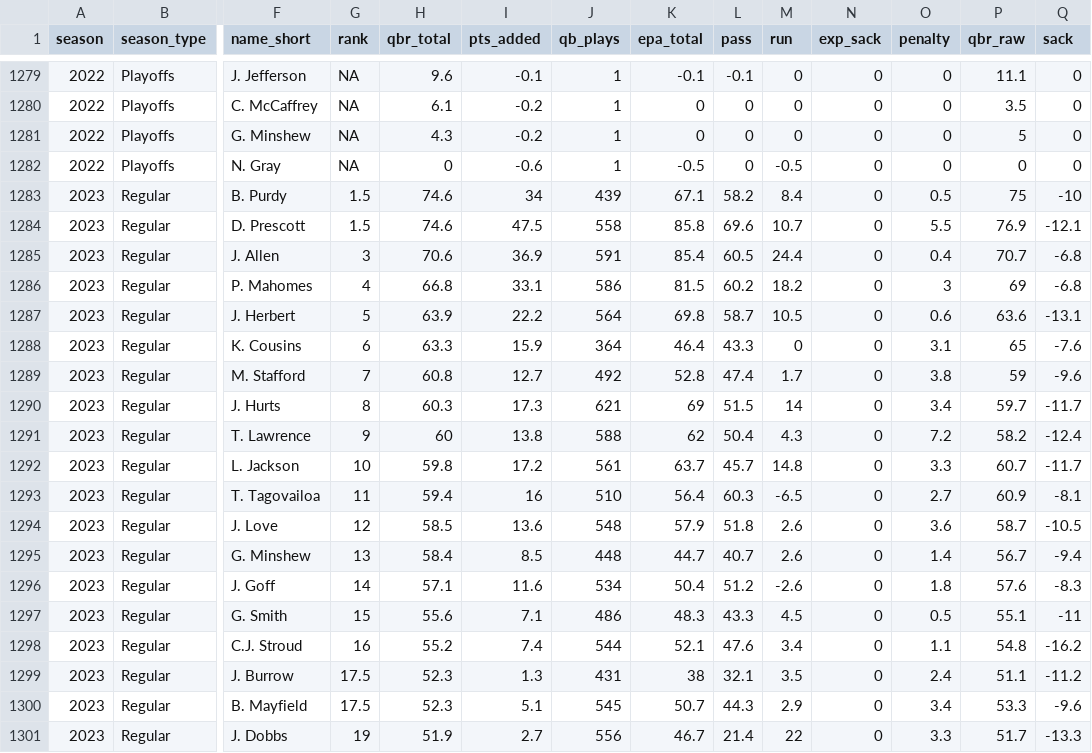
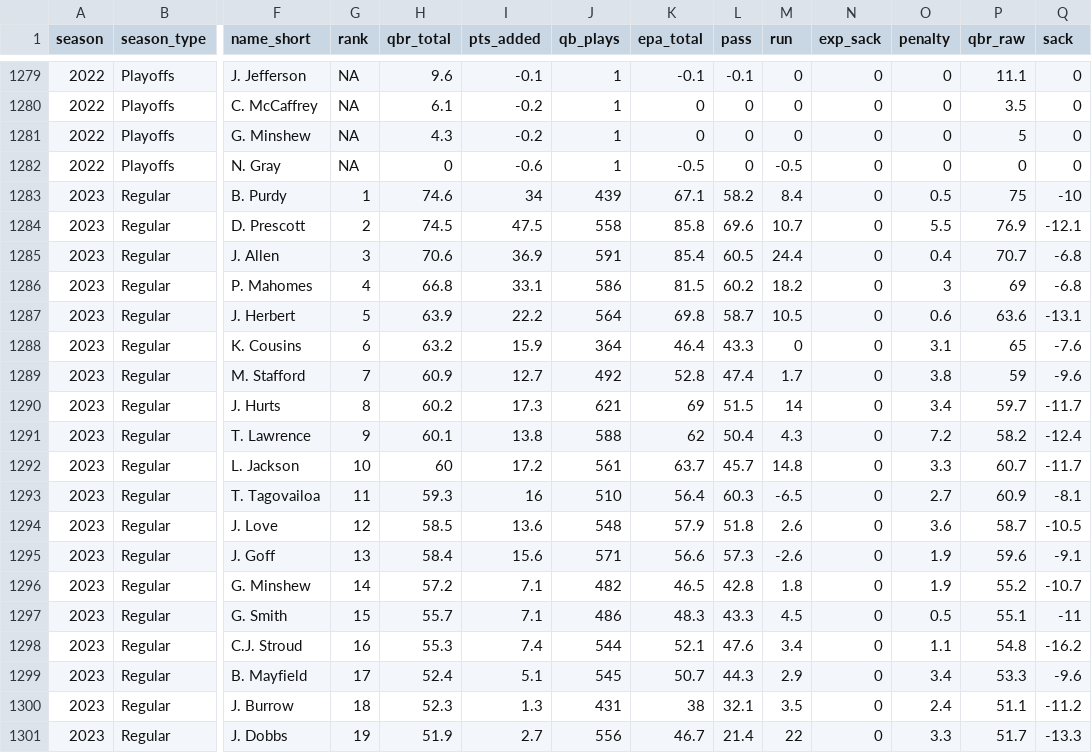
Before and after one commit to nflverse/espnscrapeR-data, a CSV file: data/qbr-nfl-season.csv, drawn as a sheet; only a part is shown, gaps mark what is left out; removed rows and columns are numbered as before the commit, all else as after; rows hold the shown columns only; the diff covers the shown part only; the diff names each change by its address in the sheet, - before the commit and + after, or states it on an @@ line.

```diff
--- a/data/qbr-nfl-season.csv
+++ b/data/qbr-nfl-season.csv
-G1283 (rank): 1.5
+G1283 (rank): 1
-G1284 (rank): 1.5
+G1284 (rank): 2
-H1284 (qbr_total): 74.6
+H1284 (qbr_total): 74.5
-H1288 (qbr_total): 63.3
+H1288 (qbr_total): 63.2
-H1289 (qbr_total): 60.8
+H1289 (qbr_total): 60.9
-H1290 (qbr_total): 60.3
+H1290 (qbr_total): 60.2
-H1291 (qbr_total): 60
+H1291 (qbr_total): 60.1
-H1292 (qbr_total): 59.8
+H1292 (qbr_total): 60
-H1293 (qbr_total): 59.4
+H1293 (qbr_total): 59.3
-row 1295: 2023 | Regular | G. Minshew | 13 | 58.4 | 8.5 | 448 | 44.7 | 40.7 | 2.6 | 0 | 1.4 | 56.7 | -9.4
-G1295 (rank): 14
+G1295 (rank): 13
-H1295 (qbr_total): 57.1
+H1295 (qbr_total): 58.4
-I1295 (pts_added): 11.6
+I1295 (pts_added): 15.6
-J1295 (qb_plays): 534
+J1295 (qb_plays): 571
-K1295 (epa_total): 50.4
+K1295 (epa_total): 56.6
-L1295 (pass): 51.2
+L1295 (pass): 57.3
-O1295 (penalty): 1.8
+O1295 (penalty): 1.9
-P1295 (qbr_raw): 57.6
+P1295 (qbr_raw): 59.6
-Q1295 (sack): -8.3
+Q1295 (sack): -9.1
+row 1296: 2023 | Regular | G. Minshew | 14 | 57.2 | 7.1 | 482 | 46.5 | 42.8 | 1.8 | 0 | 1.9 | 55.2 | -10.7
-H1297 (qbr_total): 55.6
+H1297 (qbr_total): 55.7
-H1298 (qbr_total): 55.2
+H1298 (qbr_total): 55.3
+row 1299: 2023 | Regular | B. Mayfield | 17 | 52.4 | 5.1 | 545 | 50.7 | 44.3 | 2.9 | 0 | 3.4 | 53.3 | -9.6
-G1300 (rank): 17.5
+G1300 (rank): 18
-row 1300: 2023 | Regular | B. Mayfield | 17.5 | 52.3 | 5.1 | 545 | 50.7 | 44.3 | 2.9 | 0 | 3.4 | 53.3 | -9.6
```
Also changed, not shown: 1 removed row and 38 edited cells elsewhere in this file, 3 other files.
